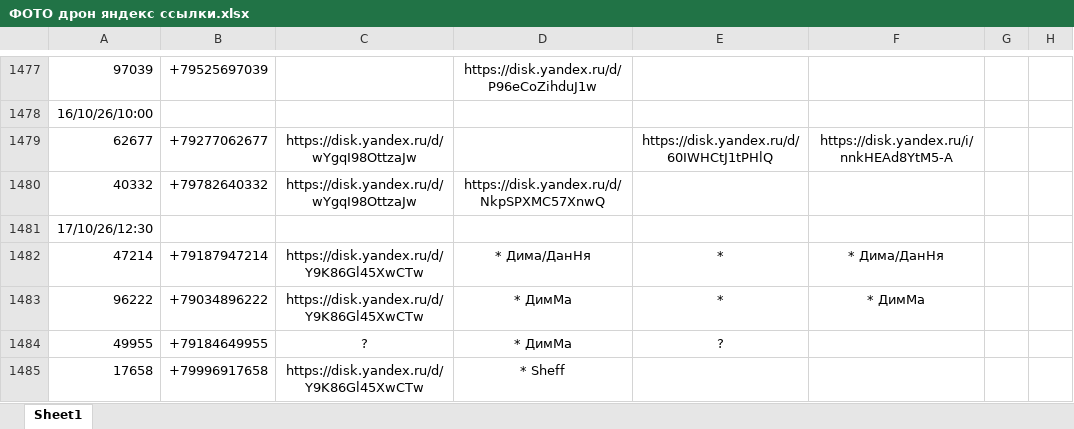
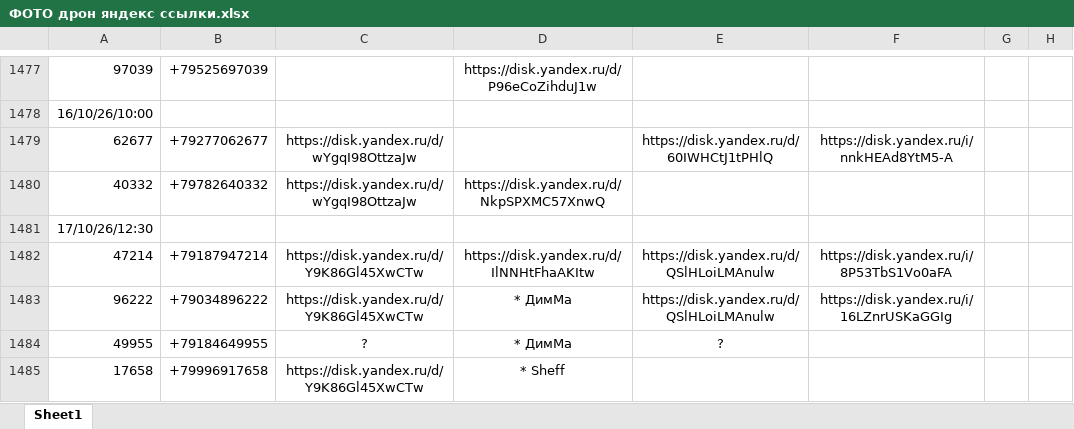
Before and after one commit to janasasha07-collab/photo, an Excel workbook: ФОТО дрон яндекс ссылки.xlsx, sheet Sheet1, drawn as a sheet; only a part is shown, gaps mark what is left out; values as stored, in another font and other column widths than the file's, no borders; the diff names each change by its address in the sheet, - before the commit and + after, or states it on an @@ line.

Commit message:
Add files via upload

```diff
--- a/ФОТО дрон яндекс ссылки.xlsx (sheet Sheet1)
+++ b/ФОТО дрон яндекс ссылки.xlsx (sheet Sheet1)
-D1482: * Дима/ДанНя
+D1482: https://disk.yandex.ru/d/IlNNHtFhaAKItw
-E1482:E1483: *
+E1482:E1483: https://disk.yandex.ru/d/QSlHLoiLMAnulw
-F1482: * Дима/ДанНя
+F1482: https://disk.yandex.ru/i/8P53TbS1Vo0aFA
-F1483: * ДимМа
+F1483: https://disk.yandex.ru/i/16LZnrUSKaGGIg
```
